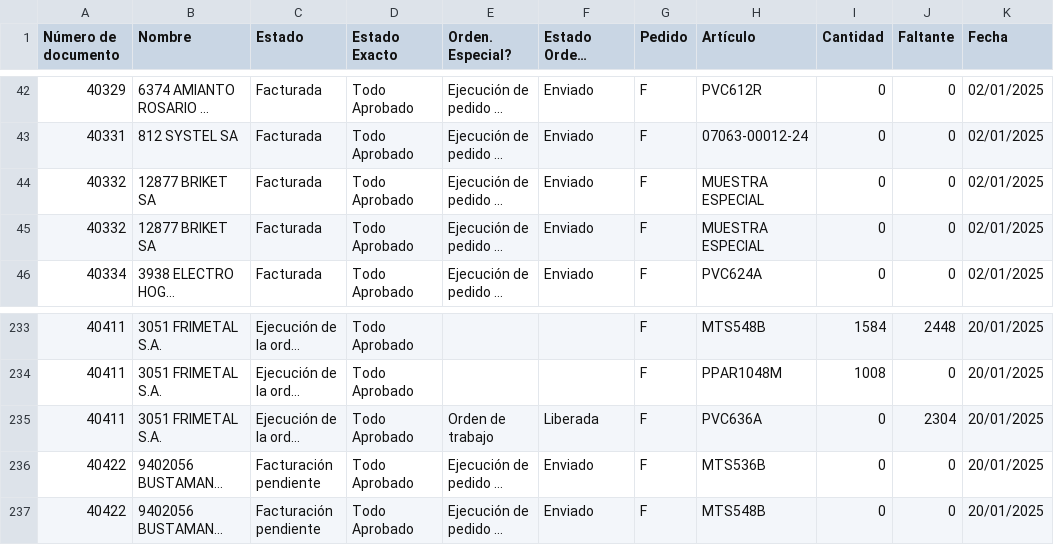
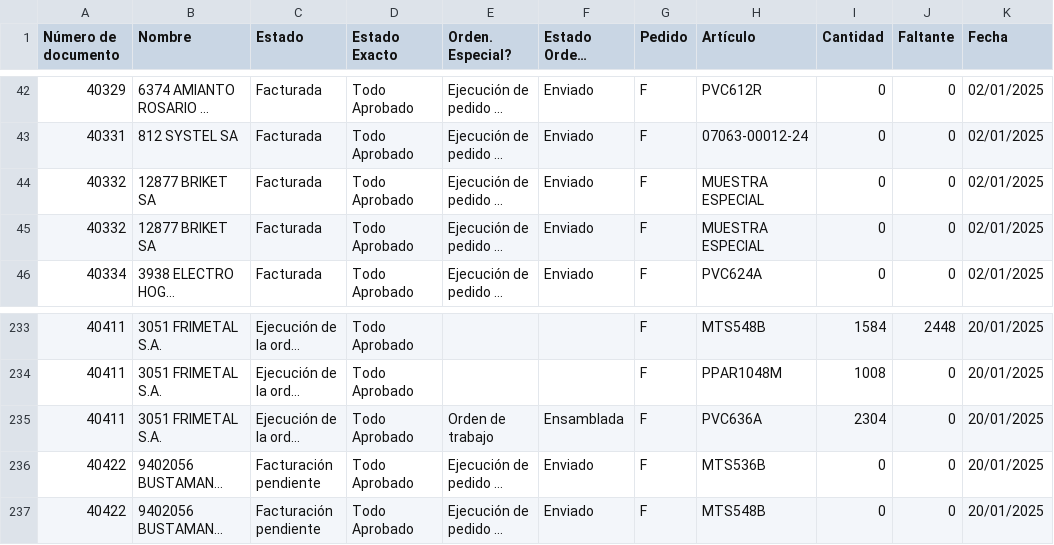
Before and after one commit to Castle-SA/segimiento.github.io, a CSV file: path/to/preparacion.csv, drawn as a sheet; only a part is shown, gaps mark what is left out; long unchanged cells end in …; the diff names each change by its address in the sheet, - before the commit and + after, or states it on an @@ line.

Commit message:
Update CSV files

```diff
--- a/path/to/preparacion.csv
+++ b/path/to/preparacion.csv
@@ row 45 moved to row 44: 40332 @@
-F235 (Estado Orden. Especial): Liberada
+F235 (Estado Orden. Especial): Ensamblada
-I235 (Cantidad): 0
+I235 (Cantidad): 2304
-J235 (Faltante): 2304
+J235 (Faltante): 0
```
